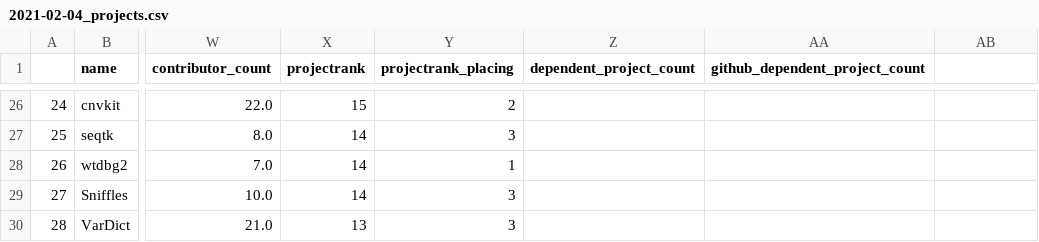
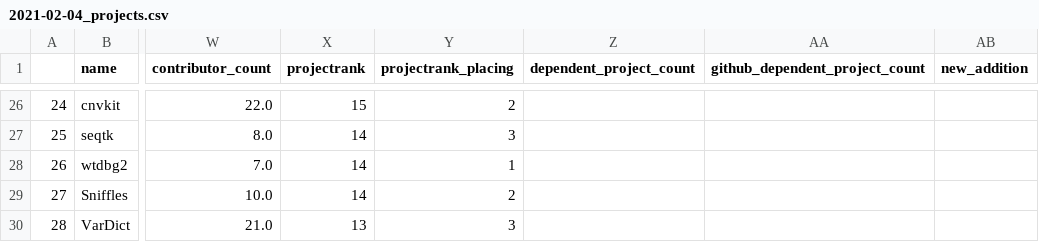
Before and after one commit to lqsae/best-of-bioinformatics, a CSV file: history/2021-02-04_projects.csv, drawn as a sheet; only a part is shown, gaps mark what is left out; the diff covers the shown part only; the diff names each change by its address in the sheet, - before the commit and + after, or states it on an @@ line.

```diff
--- a/history/2021-02-04_projects.csv
+++ b/history/2021-02-04_projects.csv
-AB1: (empty)
+AB1: new_addition
-Y29 (projectrank_placing): 3
+Y29 (projectrank_placing): 2
```
Also changed, not shown: 4 added rows, 6 edited cells and row numbers in column A elsewhere in this file, 3 other files.
